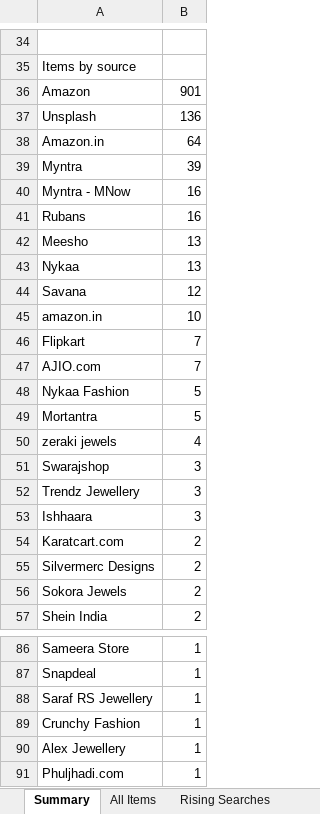
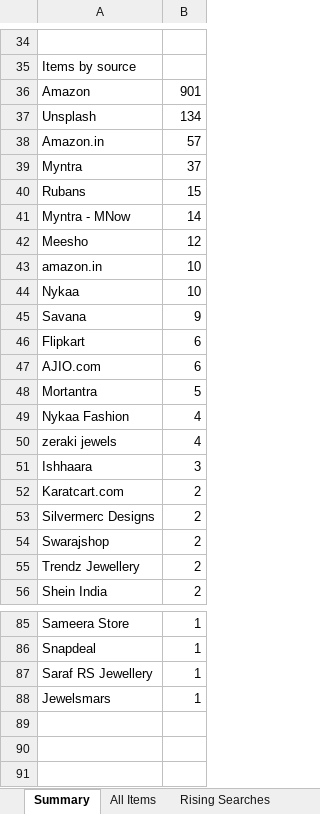
Before and after one commit to PRATS7878/gehnaradar_Updated, an Excel workbook: output/latest.xlsx, sheet Summary, drawn as a sheet; only a part is shown, gaps mark what is left out; values as stored, in another font and other column widths than the file's, no borders; removed rows and columns are numbered as before the commit, all else as after; the diff covers the shown part only; the diff names each change by its address in the sheet, - before the commit and + after, or states it on an @@ line.

```diff
--- a/output/latest.xlsx (sheet Summary)
+++ b/output/latest.xlsx (sheet Summary)
-B37: 136
+B37: 134
-B38: 64
+B38: 57
-B39: 39
+B39: 37
-row 40: Myntra - MNow | 16
-B40: 16
+B40: 15
+row 41: Myntra - MNow | 14
-B42: 13
+B42: 12
-row 43: Nykaa | 13
-row 44: Savana | 12
+row 44: Nykaa | 10
+row 45: Savana | 9
-B46:B47: 7
+B46:B47: 6
-row 48: Nykaa Fashion | 5
+row 49: Nykaa Fashion | 4
-row 51: Swarajshop | 3
-row 52: Trendz Jewellery | 3
-A54: Sokora Jewels
+A54: Swarajshop
+row 55: Trendz Jewellery | 2
-row 89: Crunchy Fashion | 1
-A88: Alex Jewellery
+A88: Jewelsmars
-row 91: Phuljhadi.com | 1
```
Also changed, not shown: 6 added rows, 6 removed rows and 12 edited cells elsewhere in this sheet, sheet All Items, 3 other files.
